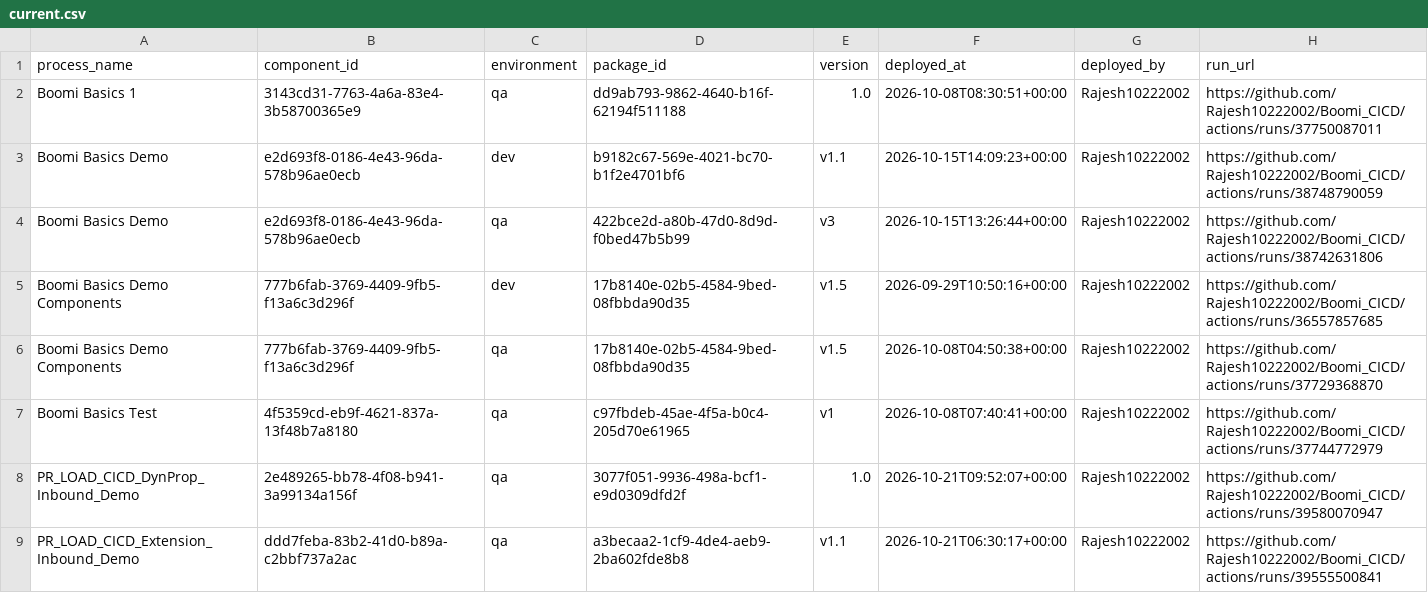
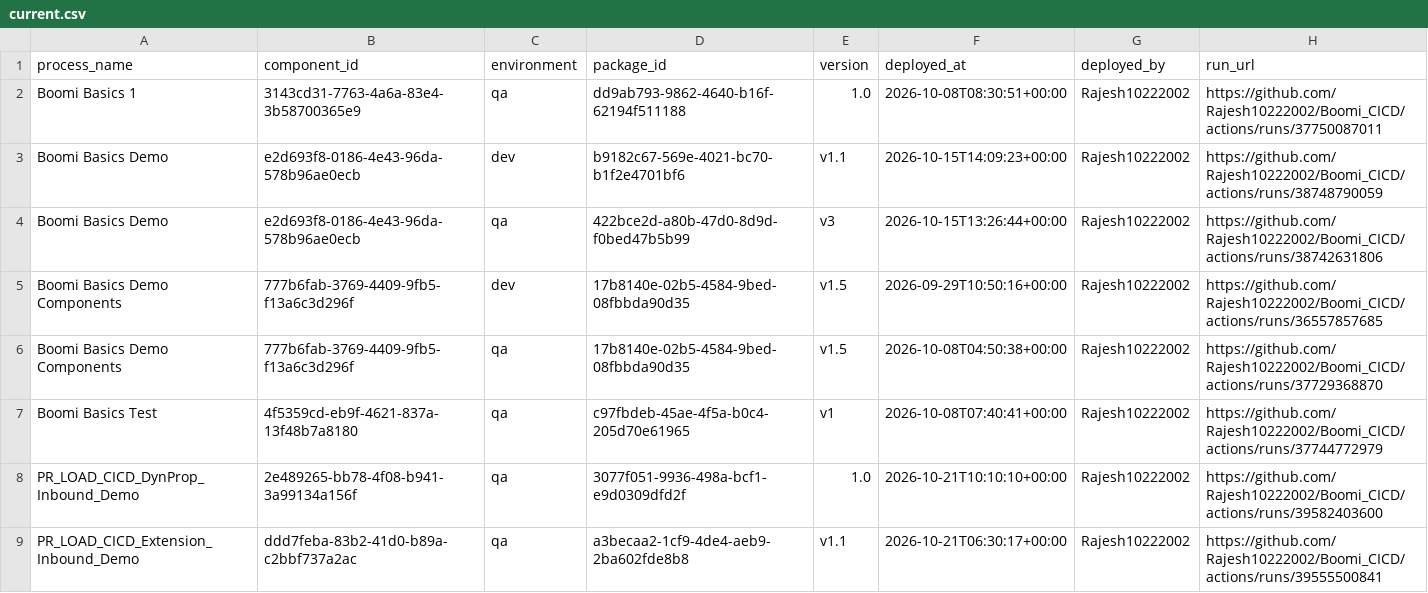
Before and after one commit to Rajesh10222002/Boomi_CICD, a CSV file: deployments/current.csv, drawn as a sheet.

```diff
--- a/deployments/current.csv
+++ b/deployments/current.csv
@@ -7,3 +7,3 @@ Boomi Basics Demo Components,777b6fab-3769-4409-9fb5-f13a6c3d296f,qa,17b8140e-02
 Boomi Basics Test,4f5359cd-eb9f-4621-837a-13f48b7a8180,qa,c97fbdeb-45ae-4f5a-b0c4-205d70e61965,v1,2026-10-08T07:40:41+00:00,Rajesh10222002,https://github.com/Rajesh10222002/Boomi_CICD/actions/runs/37744772979
-PR_LOAD_CICD_DynProp_Inbound_Demo,2e489265-bb78-4f08-b941-3a99134a156f,qa,3077f051-9936-498a-bcf1-e9d0309dfd2f,1.0,2026-10-21T09:52:07+00:00,Rajesh10222002,https://github.com/Rajesh10222002/Boomi_CICD/actions/runs/39580070947
+PR_LOAD_CICD_DynProp_Inbound_Demo,2e489265-bb78-4f08-b941-3a99134a156f,qa,3077f051-9936-498a-bcf1-e9d0309dfd2f,1.0,2026-10-21T10:10:10+00:00,Rajesh10222002,https://github.com/Rajesh10222002/Boomi_CICD/actions/runs/39582403600
 PR_LOAD_CICD_Extension_Inbound_Demo,ddd7feba-83b2-41d0-b89a-c2bbf737a2ac,qa,a3becaa2-1cf9-4de4-aeb9-2ba602fde8b8,v1.1,2026-10-21T06:30:17+00:00,Rajesh10222002,https://github.com/Rajesh10222002/Boomi_CICD/actions/runs/39555500841
```
Also changed, not shown: deployments/ledger.csv.
